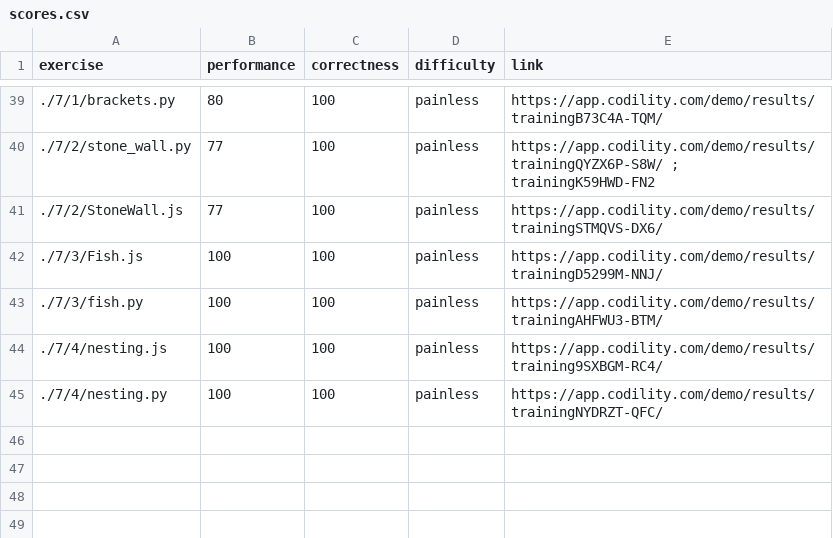
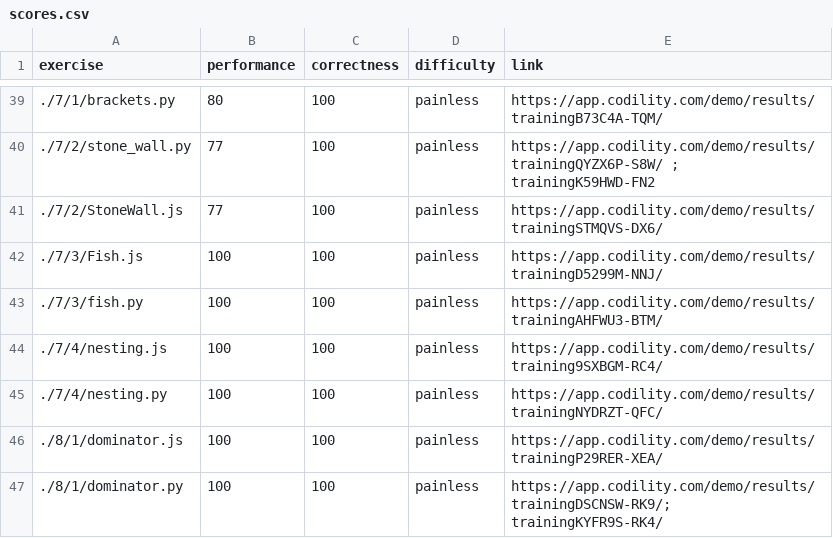
Before and after one commit to brantmerrell/codility, a CSV file: scores.csv, drawn as a sheet; only a part is shown, gaps mark what is left out; the diff names each change by its address in the sheet, - before the commit and + after, or states it on an @@ line.

Commit message:
dominator

```diff
--- a/scores.csv
+++ b/scores.csv
+row 46: ./8/1/dominator.js | 100 | 100 | painless | https://app.codility.com/demo/results/trainingP29RER-XEA/
+row 47: ./8/1/dominator.py | 100 | 100 | painless | https://app.codility.com/demo/results/trainingDSCNSW-RK9/; trainingKYFR9S-RK4/
```
Also changed, not shown: scoreSummary.csv, 8 other files.
